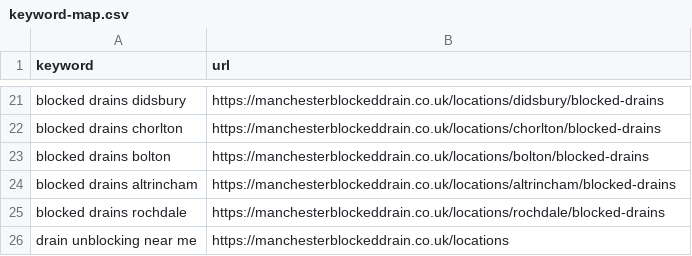
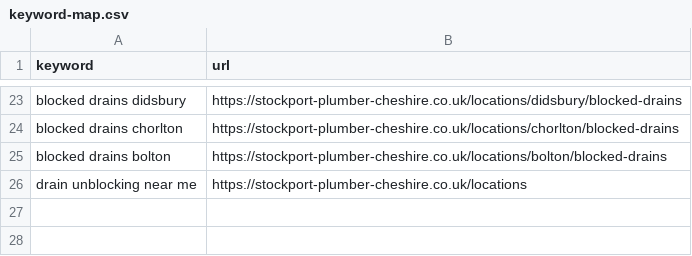
Before and after one commit to WebFoundryAI/stockport-plumber-cheshire-co-uk, a CSV file: seo/keyword-map.csv, drawn as a sheet; only a part is shown, gaps mark what is left out; removed rows and columns are numbered as before the commit, all else as after; the diff covers the shown part only; the diff names each change by its address in the sheet, - before the commit and + after, or states it on an @@ line.

```diff
--- a/seo/keyword-map.csv
+++ b/seo/keyword-map.csv
-B23 (url): https://manchesterblockeddrain.co.uk/locations/didsbury/blocked-drains
+B23 (url): https://stockport-plumber-cheshire.co.uk/locations/didsbury/blocked-drains
-B24 (url): https://manchesterblockeddrain.co.uk/locations/chorlton/blocked-drains
+B24 (url): https://stockport-plumber-cheshire.co.uk/locations/chorlton/blocked-drains
-B25 (url): https://manchesterblockeddrain.co.uk/locations/bolton/blocked-drains
+B25 (url): https://stockport-plumber-cheshire.co.uk/locations/bolton/blocked-drains
-row 24: blocked drains altrincham | https://manchesterblockeddrain.co.uk/locations/altrincham/blocked-drains
-row 25: blocked drains rochdale | https://manchesterblockeddrain.co.uk/locations/rochdale/blocked-drains
-B26 (url): https://manchesterblockeddrain.co.uk/locations
+B26 (url): https://stockport-plumber-cheshire.co.uk/locations
```
Also changed, not shown: 14 added rows, 12 removed rows and 10 edited cells elsewhere in this file, 18 other files.
